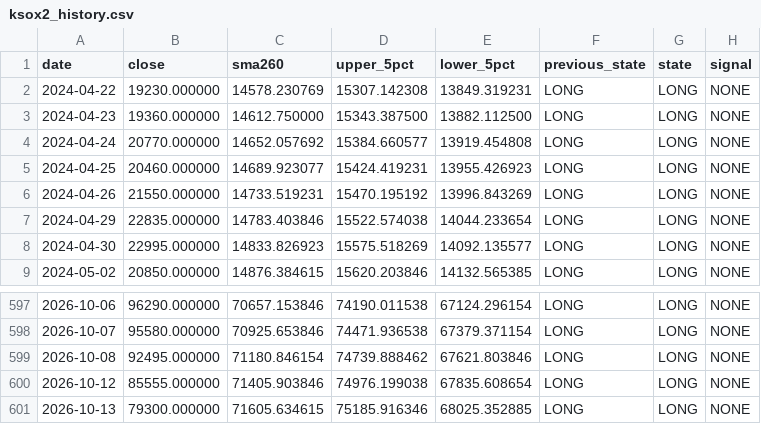
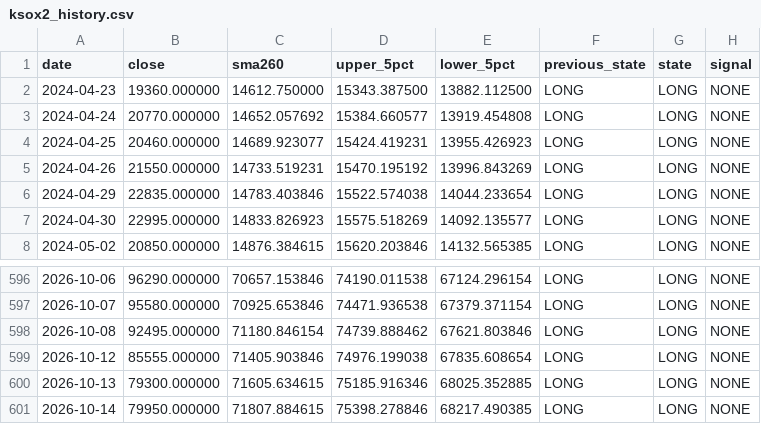
Before and after one commit to malafonges-commits/ksox2-signal, a CSV file: ksox2_history.csv, drawn as a sheet; only a part is shown, gaps mark what is left out; removed rows and columns are numbered as before the commit, all else as after; the diff names each change by its address in the sheet, - before the commit and + after, or states it on an @@ line.

```diff
--- a/ksox2_history.csv
+++ b/ksox2_history.csv
-row 2: 2024-04-22 | 19230.000000 | 14578.230769 | 15307.142308 | 13849.319231 | LONG | LONG | NONE
+row 601: 2026-10-14 | 79950.000000 | 71807.884615 | 75398.278846 | 68217.490385 | LONG | LONG | NONE
```
Also changed, not shown: ksox2_prices.csv, 1 other file.
